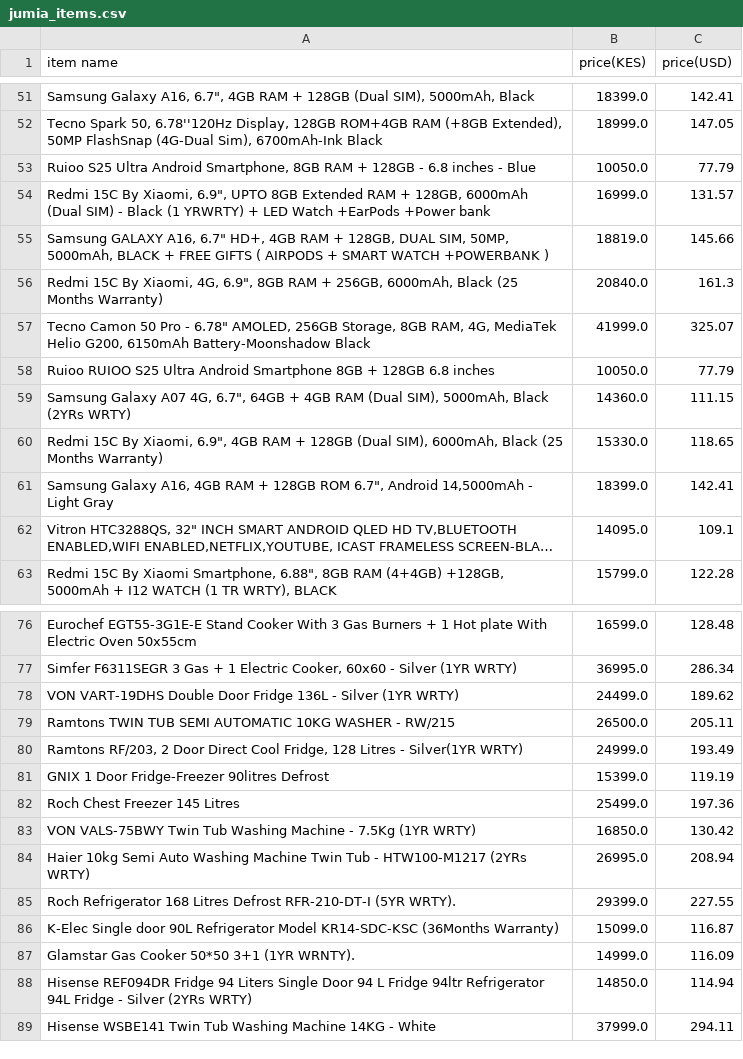
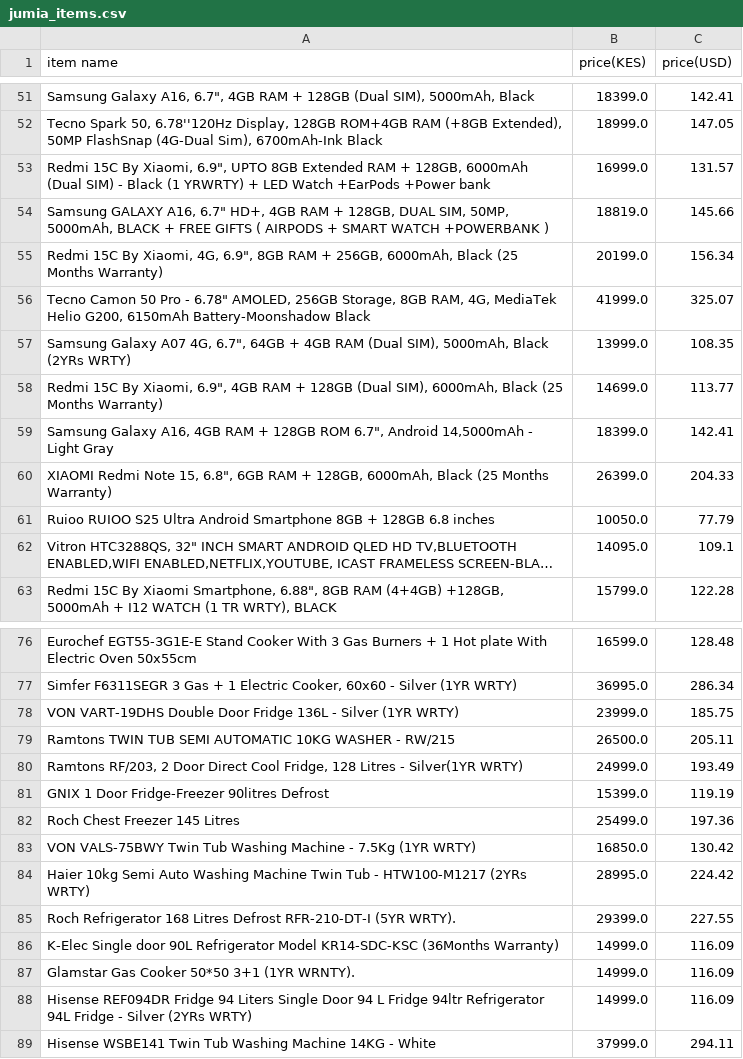
Before and after one commit to patrickmnj/jumia_scrape, a CSV file: jumia_items.csv, drawn as a sheet; only a part is shown, gaps mark what is left out; long unchanged cells end in …; removed rows and columns are numbered as before the commit, all else as after; the diff covers the shown part only; the diff names each change by its address in the sheet, - before the commit and + after, or states it on an @@ line.

```diff
--- a/jumia_items.csv
+++ b/jumia_items.csv
-row 53: Ruioo S25 Ultra Android Smartphone, 8GB RAM + 128GB - 6.8 inches - Blue | 10050.0 | 77.79
-B55 (price(KES)): 20840.0
+B55 (price(KES)): 20199.0
-C55 (price(USD)): 161.3
+C55 (price(USD)): 156.34
+row 57: Samsung Galaxy A07 4G, 6.7", 64GB + 4GB RAM (Dual SIM), 5000mAh, Black (2YRs WRTY) | 13999.0 | 108.35
+row 58: Redmi 15C By Xiaomi, 6.9", 4GB RAM + 128GB (Dual SIM), 6000mAh, Black (25 Months Warranty) | 14699.0 | 113.77
@@ row 61 moved to row 59: Samsung Galaxy A16, 4GB RAM + 128GB ROM … @@
+row 60: XIAOMI Redmi Note 15, 6.8", 6GB RAM + 128GB, 6000mAh, Black (25 Months Warranty) | 26399.0 | 204.33
-row 59: Samsung Galaxy A07 4G, 6.7", 64GB + 4GB RAM (Dual SIM), 5000mAh, Black (2YRs WRTY) | 14360.0 | 111.15
-row 60: Redmi 15C By Xiaomi, 6.9", 4GB RAM + 128GB (Dual SIM), 6000mAh, Black (25 Months Warranty) | 15330.0 | 118.65
-B78 (price(KES)): 24499.0
+B78 (price(KES)): 23999.0
-C78 (price(USD)): 189.62
+C78 (price(USD)): 185.75
-B84 (price(KES)): 26995.0
+B84 (price(KES)): 28995.0
-C84 (price(USD)): 208.94
+C84 (price(USD)): 224.42
-B86 (price(KES)): 15099.0
+B86 (price(KES)): 14999.0
-C86 (price(USD)): 116.87
+C86 (price(USD)): 116.09
-B88 (price(KES)): 14850.0
+B88 (price(KES)): 14999.0
-C88 (price(USD)): 114.94
+C88 (price(USD)): 116.09
```
Also changed, not shown: 13 added rows, 13 removed rows and 20 edited cells elsewhere in this file, 1 other file.
